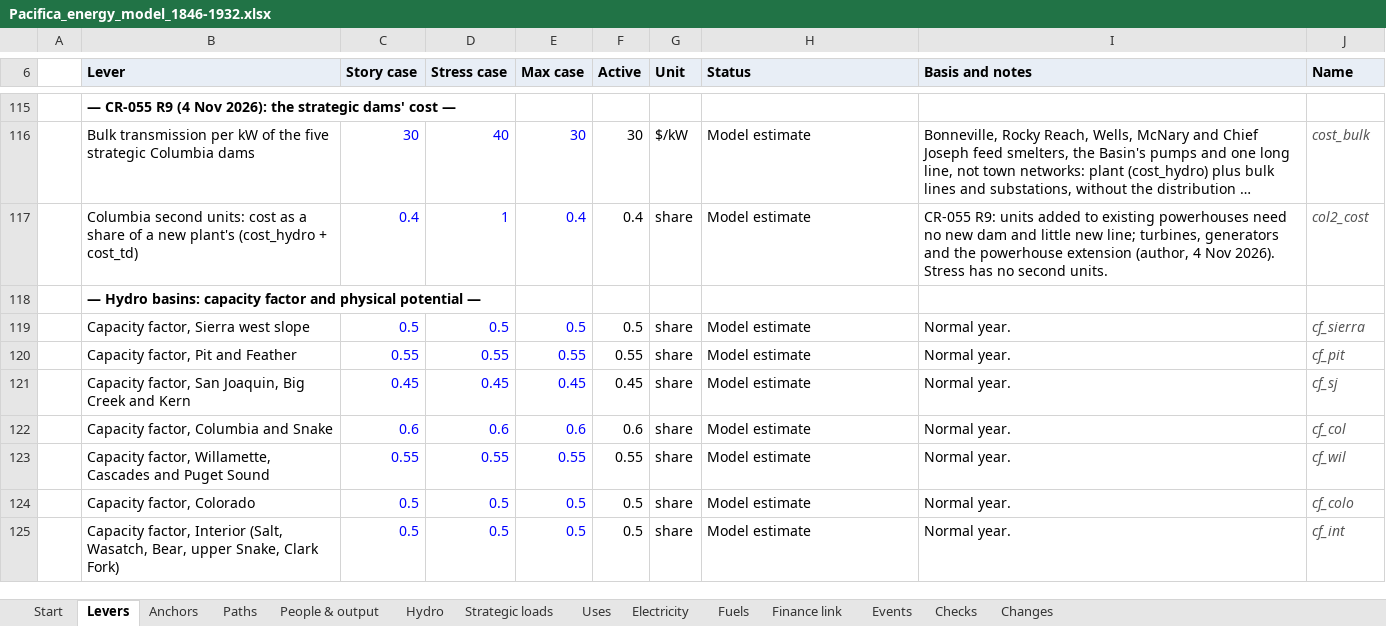
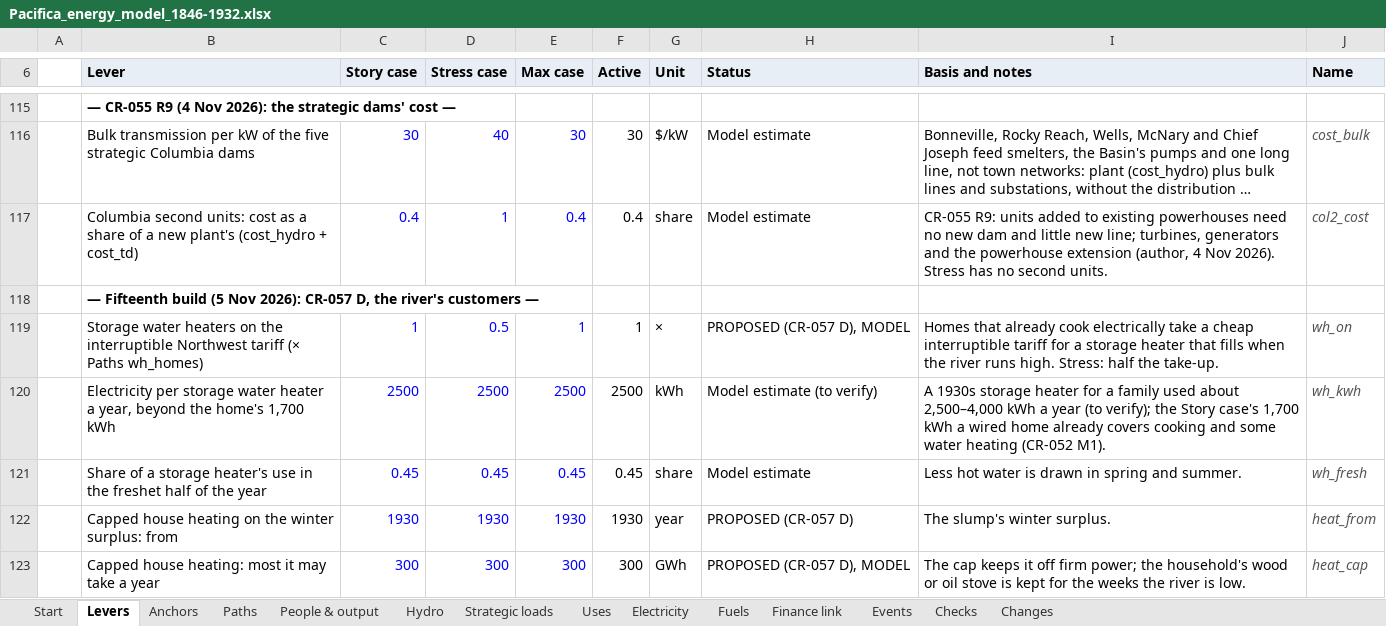
Before and after one commit to c-voelkle/pacifica, an Excel workbook: energy/Pacifica_energy_model_1846-1932.xlsx, sheet Levers, drawn as a sheet; only a part is shown, gaps mark what is left out; the shorter side is filled out with more unchanged rows; long unchanged cells end in …; values as stored, in another font and other column widths than the file's, no borders; the diff covers the shown part only; the diff names each change by its address in the sheet, - before the commit and + after, or states it on an @@ line.

```diff
--- a/energy/Pacifica_energy_model_1846-1932.xlsx (sheet Levers)
+++ b/energy/Pacifica_energy_model_1846-1932.xlsx (sheet Levers)
+row 118:  | — Fifteenth build (5 Nov 2026): CR-057 D, the river's customers —
+row 119:  | Storage water heaters on the interruptible Northwest tariff (× Paths wh_homes) | 1 | 0.5 | 1 | 1 | × | PROPOSED (CR-057 D), MODEL | Homes that already cook electrically take a cheap interruptible tariff for a storage heater that fills when the river runs high. Stress: half the take-up. | wh_on
+row 120:  | Electricity per storage water heater a year, beyond the home's 1,700 kWh | 2500 | 2500 | 2500 | 2500 | kWh | Model estimate (to verify) | A 1930s storage heater for a family used about 2,500–4,000 kWh a year (to verify); the Story case's 1,700 kWh a wired home already covers cooking and some water heating (CR-052 M1). | wh_kwh
+row 121:  | Share of a storage heater's use in the freshet half of the year | 0.45 | 0.45 | 0.45 | 0.45 | share | Model estimate | Less hot water is drawn in spring and summer. | wh_fresh
+row 122:  | Capped house heating on the winter surplus: from | 1930 | 1930 | 1930 | 1930 | year | PROPOSED (CR-057 D) | The slump's winter surplus. | heat_from
+row 123:  | Capped house heating: most it may take a year | 300 | 300 | 300 | 300 | GWh | PROPOSED (CR-057 D), MODEL | The cap keeps it off firm power; the household's wood or oil stove is kept for the weeks the river is low. | heat_cap
```
Also changed, not shown: 6 added rows elsewhere in this sheet, sheet People & output, sheet Fuels, sheet Electricity, sheet Uses, sheet Finance link, sheet Paths, 4 more sheets, formulas that keep their value, 57 other files.
